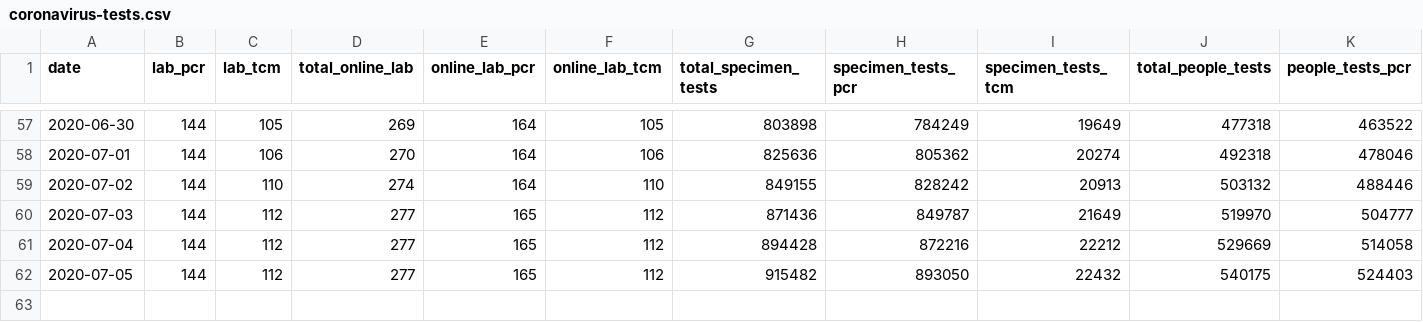
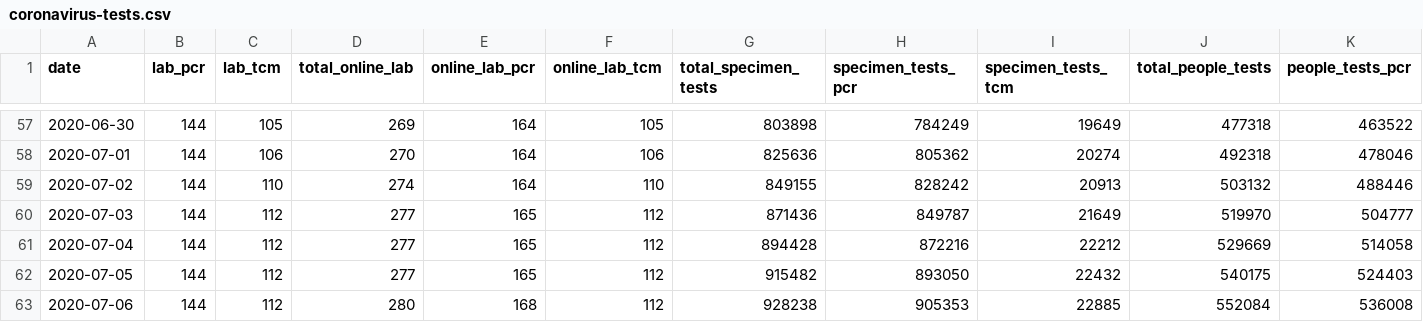
Before and after one commit to nusadata/web, a CSV file: static/coronavirus-tests.csv, drawn as a sheet; only a part is shown, gaps mark what is left out; rows hold the shown columns only; the diff names each change by its address in the sheet, - before the commit and + after, or states it on an @@ line.

```diff
--- a/static/coronavirus-tests.csv
+++ b/static/coronavirus-tests.csv
+row 63: 2020-07-06 | 144 | 112 | 280 | 168 | 112 | 928238 | 905353 | 22885 | 552084 | 536008
```
Also changed, not shown: 1 other file.
